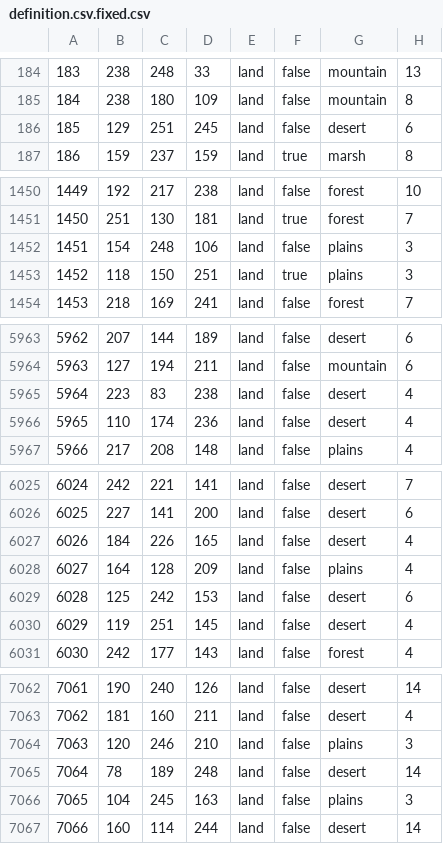
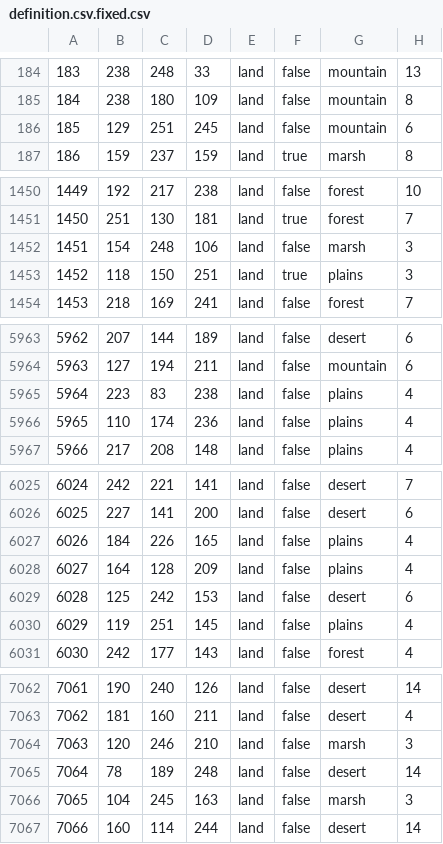
Before and after one commit to FascistThanos/USAStatesRedux-Map, a CSV file: map/definition.csv.fixed.csv, drawn as a sheet; only a part is shown, gaps mark what is left out; the diff covers the shown part only.

Commit message:
Terrain Part 2

```diff
--- a/map/definition.csv.fixed.csv
+++ b/map/definition.csv.fixed.csv
@@ -185,3 +185,3 @@
 184;238;180;109;land;false;mountain;8
-185;129;251;245;land;false;desert;6
+185;129;251;245;land;false;mountain;6
 186;159;237;159;land;true;marsh;8
@@ -1451,3 +1451,3 @@
 1450;251;130;181;land;true;forest;7
-1451;154;248;106;land;false;plains;3
+1451;154;248;106;land;false;marsh;3
 1452;118;150;251;land;true;plains;3
@@ -5964,4 +5964,4 @@
 5963;127;194;211;land;false;mountain;6
-5964;223;83;238;land;false;desert;4
-5965;110;174;236;land;false;desert;4
+5964;223;83;238;land;false;plains;4
+5965;110;174;236;land;false;plains;4
 5966;217;208;148;land;false;plains;4
@@ -6026,6 +6026,6 @@
 6025;227;141;200;land;false;desert;6
-6026;184;226;165;land;false;desert;4
+6026;184;226;165;land;false;plains;4
 6027;164;128;209;land;false;plains;4
 6028;125;242;153;land;false;desert;6
-6029;119;251;145;land;false;desert;4
+6029;119;251;145;land;false;plains;4
 6030;242;177;143;land;false;forest;4
@@ -7063,5 +7063,5 @@
 7062;181;160;211;land;false;desert;4
-7063;120;246;210;land;false;plains;3
+7063;120;246;210;land;false;marsh;3
 7064;78;189;248;land;false;desert;14
-7065;104;245;163;land;false;plains;3
+7065;104;245;163;land;false;marsh;3
 7066;160;114;244;land;false;desert;14
```
Also changed, not shown: 44 edited cells elsewhere in this file.
